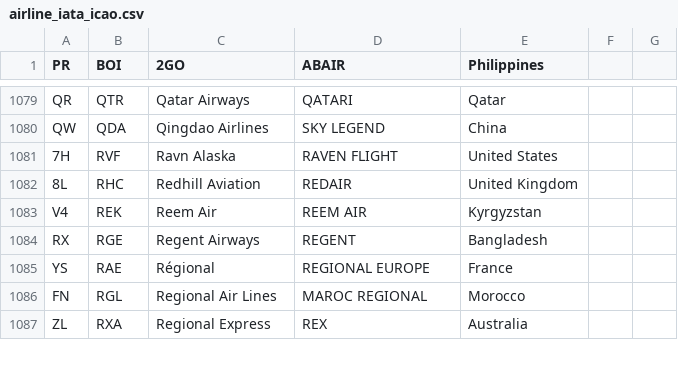
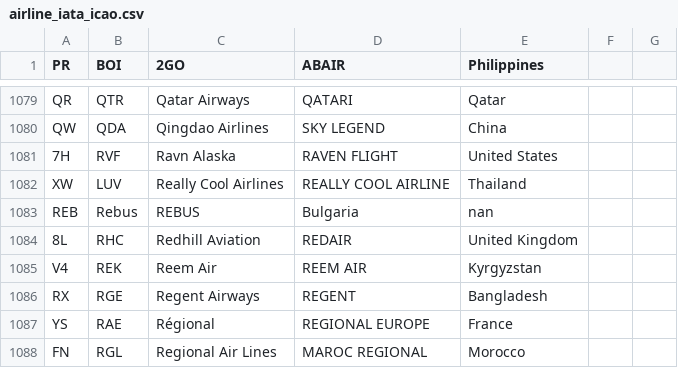
Before and after one commit to shekarpathi/dullesArrivals, a CSV file: airline_iata_icao.csv, drawn as a sheet; only a part is shown, gaps mark what is left out; the shorter side is filled out with more unchanged rows.

Commit message:
Added Airline IATA / ICAO codes csv file

```diff
--- a/airline_iata_icao.csv
+++ b/airline_iata_icao.csv
@@ -1081,2 +1081,4 @@ QW,QDA,Qingdao Airlines,SKY LEGEND,China
 7H,RVF,Ravn Alaska,RAVEN FLIGHT,United States
+XW,LUV,Really Cool Airlines,REALLY COOL AIRLINE,Thailand
+REB,Rebus,REBUS,Bulgaria,nan
 8L,RHC,Redhill Aviation,REDAIR,United Kingdom
```
